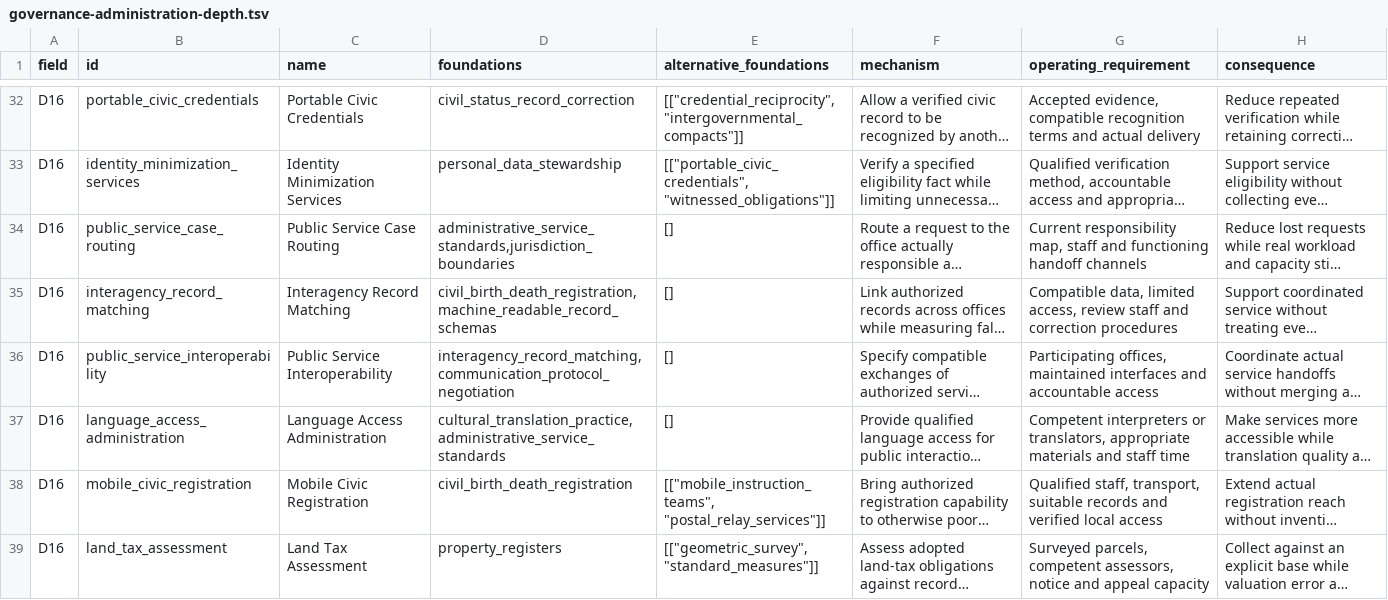
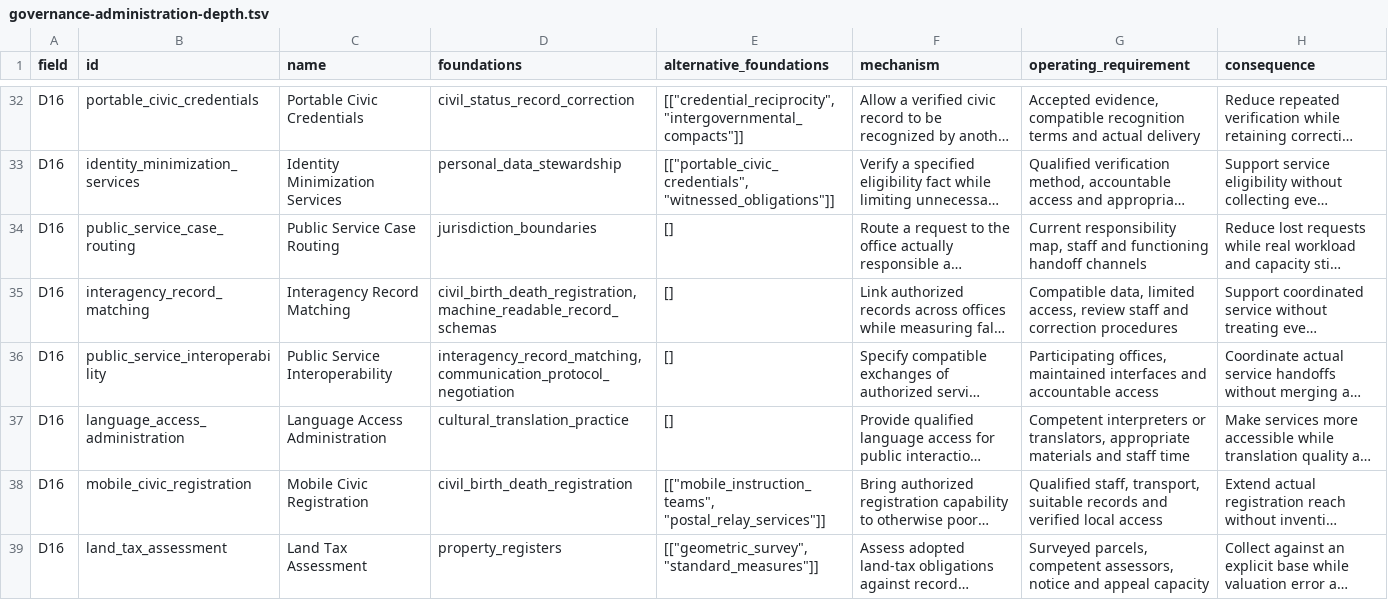
Before and after one commit to sjpurtill-ui/tomorrow-and-tomorrow, a TSV file: docs/technology-review/master-catalog/governance-administration-depth.tsv, drawn as a sheet; only a part is shown, gaps mark what is left out; long unchanged cells end in …; the diff names each change by its address in the sheet, - before the commit and + after, or states it on an @@ line.

```diff
--- a/docs/technology-review/master-catalog/governance-administration-depth.tsv
+++ b/docs/technology-review/master-catalog/governance-administration-depth.tsv
-D34 (foundations): administrative_service_standards,jurisdiction_boundaries
+D34 (foundations): jurisdiction_boundaries
-D37 (foundations): cultural_translation_practice,administrative_service_standards
+D37 (foundations): cultural_translation_practice
```
Also changed, not shown: docs/technology-review/master-catalog/mathematics-records-culture.tsv, 18 other files.
